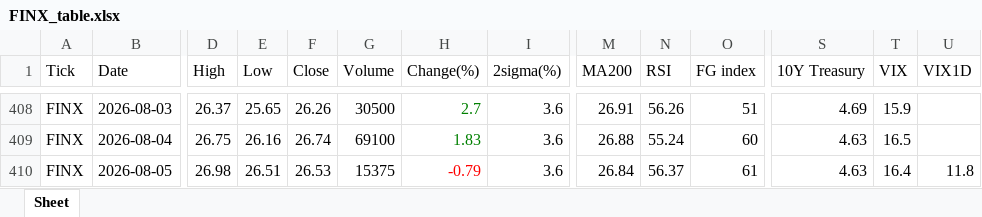
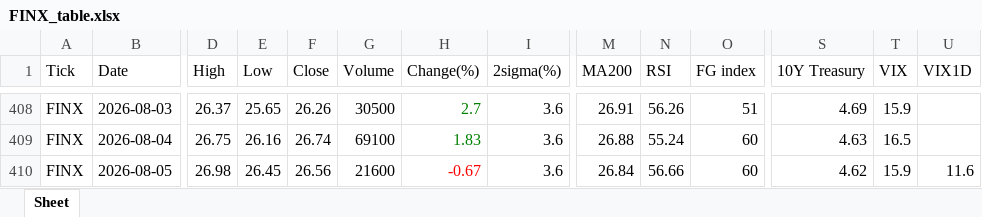
Before and after one commit to jangjb1204-sys/my-python-bot, an Excel workbook: US_stock/FINX_table.xlsx, sheet Sheet, drawn as a sheet; only a part is shown, gaps mark what is left out; values as stored, in another font and other column widths than the file's, no borders; the diff names each change by its address in the sheet, - before the commit and + after, or states it on an @@ line.

```diff
--- a/US_stock/FINX_table.xlsx (sheet Sheet)
+++ b/US_stock/FINX_table.xlsx (sheet Sheet)
-E410 (Low): 26.51
+E410 (Low): 26.45
-F410 (Close): 26.53
+F410 (Close): 26.56
-G410 (Volume): 15375
+G410 (Volume): 21600
-H410 (Change(%)): -0.79
+H410 (Change(%)): -0.67
-N410 (RSI): 56.37
+N410 (RSI): 56.66
-O410 (FG index): 61
+O410 (FG index): 60
-S410 (10Y Treasury): 4.63
+S410 (10Y Treasury): 4.62
-T410 (VIX): 16.4
+T410 (VIX): 15.9
-U410 (VIX1D): 11.8
+U410 (VIX1D): 11.6
```
Also changed, not shown: US_stock/BTGD_table.xlsx, US_stock/NASDAQ_table.xlsx, 41 other files.
